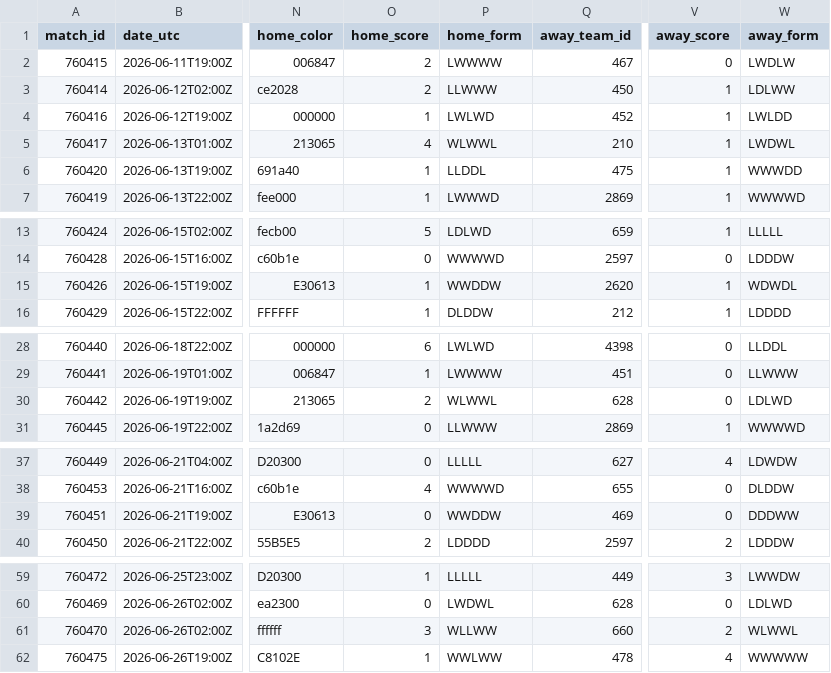
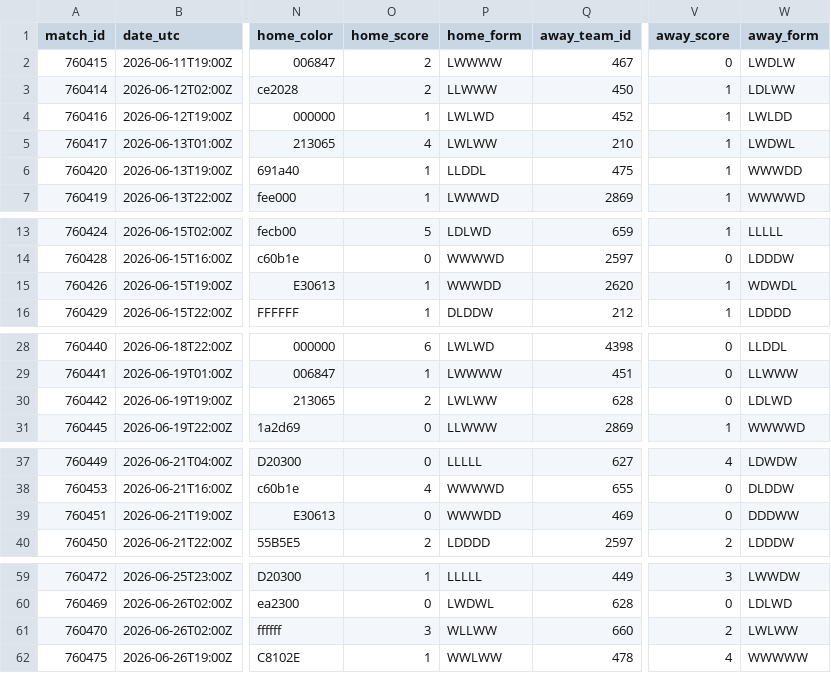
Before and after one commit to akarpie96/2026-worldcup-forecast, a CSV file: data/processed/group_stage_matches.csv, drawn as a sheet; only a part is shown, gaps mark what is left out; the diff covers the shown part only; the diff names each change by its address in the sheet, - before the commit and + after, or states it on an @@ line.

```diff
--- a/data/processed/group_stage_matches.csv
+++ b/data/processed/group_stage_matches.csv
-P5 (home_form): WLWWL
+P5 (home_form): LWLWW
-P15 (home_form): WWDDW
+P15 (home_form): WWWDD
-P30 (home_form): WLWWL
+P30 (home_form): LWLWW
-P39 (home_form): WWDDW
+P39 (home_form): WWWDD
-W61 (away_form): WLWWL
+W61 (away_form): LWLWW
```
Also changed, not shown: 1 edited cell elsewhere in this file, data/processed/forecast_history.csv, data/processed/match_impacts.csv, 3 other files.
